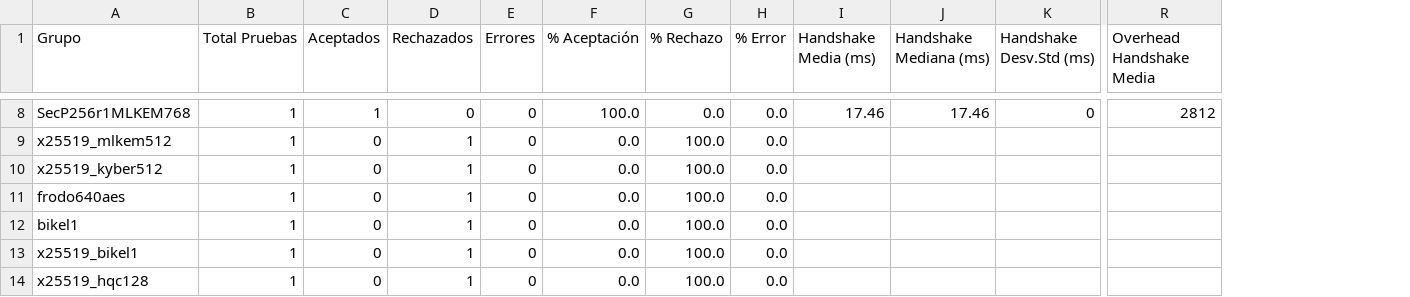
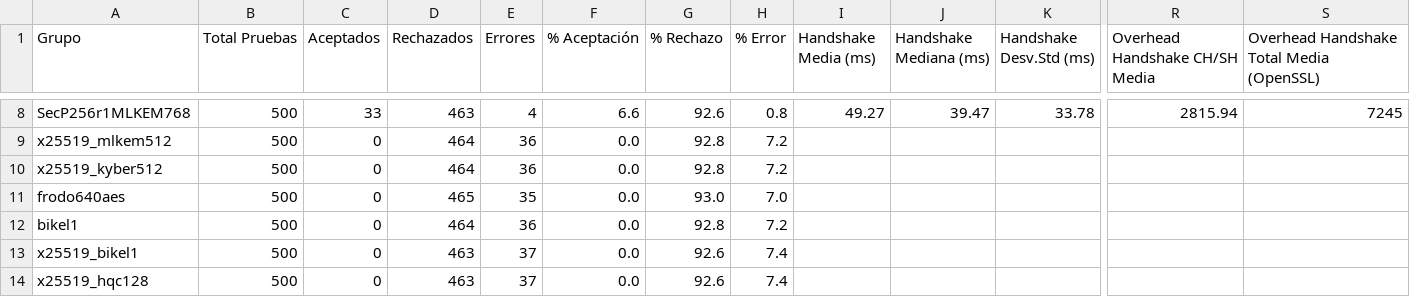
Before and after one commit to DiegoSanRoman/TFG-PQC, a CSV file: resultados/resumen_por_grupo.csv, drawn as a sheet; only a part is shown, gaps mark what is left out; removed rows and columns are numbered as before the commit, all else as after; the diff covers the shown part only; the diff names each change by its address in the sheet, - before the commit and + after, or states it on an @@ line.

Commit message:
Bug/limitación importante en la medición de bytes (TLS 1.3)

```diff
--- a/resultados/resumen_por_grupo.csv
+++ b/resultados/resumen_por_grupo.csv
-column R (Overhead Handshake Media), row 8: 2812
+column R (Overhead Handshake CH/SH Media), row 8: 2815.94
+column S, row 1: Overhead Handshake Total Media (OpenSSL); row 8: 7245
-B8:B14 (Total Pruebas): 1
+B8:B14 (Total Pruebas): 500
-C8 (Aceptados): 1
+C8 (Aceptados): 33
-D8 (Rechazados): 0
+D8 (Rechazados): 463
-E8 (Errores): 0
+E8 (Errores): 4
-F8 (% Aceptación): 100.0
+F8 (% Aceptación): 6.6
-G8 (% Rechazo): 0.0
+G8 (% Rechazo): 92.6
-H8 (% Error): 0.0
+H8 (% Error): 0.8
-I8 (Handshake Media (ms)): 17.46
+I8 (Handshake Media (ms)): 49.27
-J8 (Handshake Mediana (ms)): 17.46
+J8 (Handshake Mediana (ms)): 39.47
-K8 (Handshake Desv.Std (ms)): 0
+K8 (Handshake Desv.Std (ms)): 33.78
-D9:D10 (Rechazados): 1
+D9:D10 (Rechazados): 464
-E9:E10 (Errores): 0
+E9:E10 (Errores): 36
-G9:G10 (% Rechazo): 100.0
+G9:G10 (% Rechazo): 92.8
-H9:H10 (% Error): 0.0
+H9:H10 (% Error): 7.2
-D11 (Rechazados): 1
+D11 (Rechazados): 465
-E11 (Errores): 0
+E11 (Errores): 35
-G11 (% Rechazo): 100.0
+G11 (% Rechazo): 93.0
-H11 (% Error): 0.0
+H11 (% Error): 7.0
-D12 (Rechazados): 1
+D12 (Rechazados): 464
-E12 (Errores): 0
+E12 (Errores): 36
-G12 (% Rechazo): 100.0
+G12 (% Rechazo): 92.8
-H12 (% Error): 0.0
+H12 (% Error): 7.2
-D13:D14 (Rechazados): 1
+D13:D14 (Rechazados): 463
-E13:E14 (Errores): 0
+E13:E14 (Errores): 37
-G13:G14 (% Rechazo): 100.0
+G13:G14 (% Rechazo): 92.6
-H13:H14 (% Error): 0.0
+H13:H14 (% Error): 7.4
```
Also changed, not shown: 77 edited cells elsewhere in this file, 7 other files.
